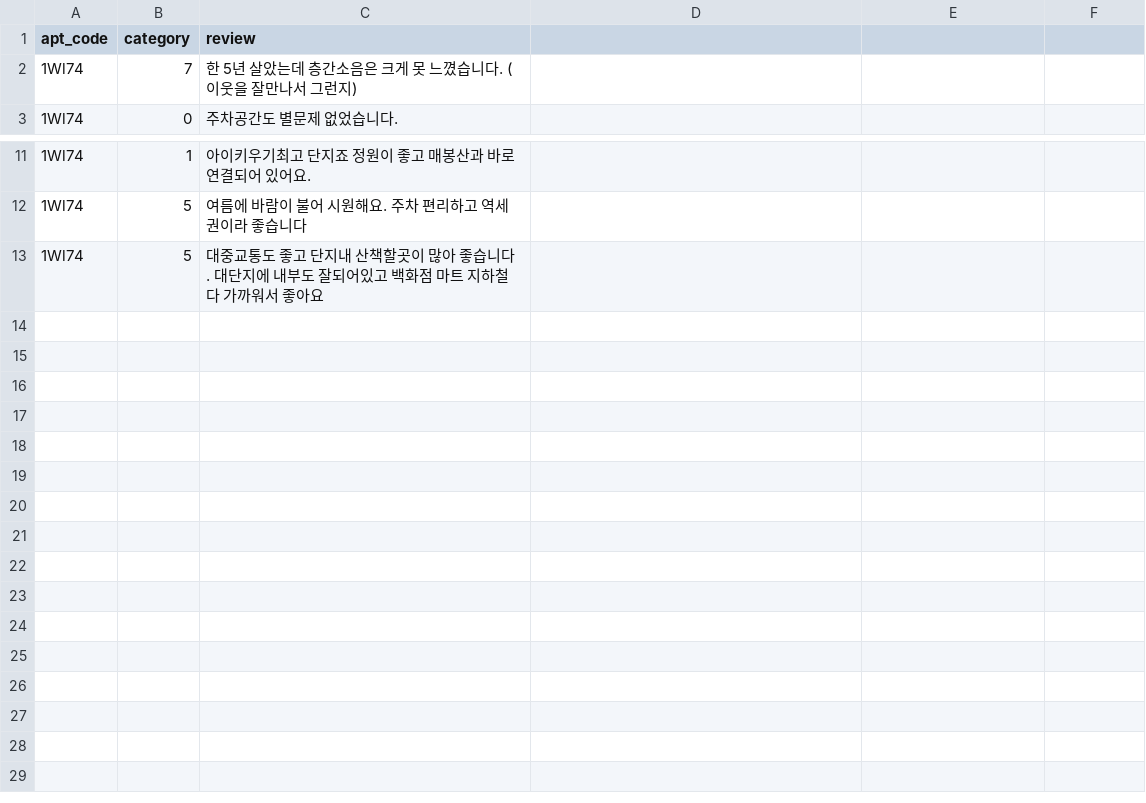
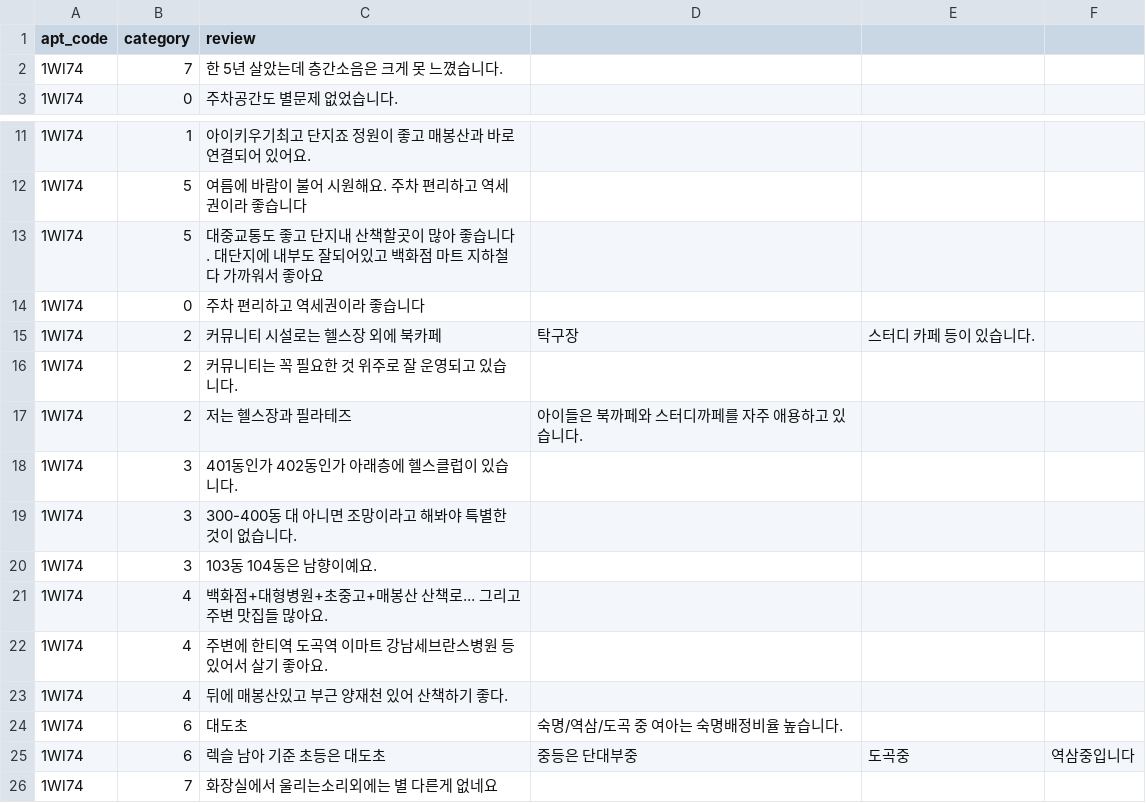
Before and after one commit to abcdefGPT-chambit/hogangnono-server, a CSV file: database/dataset/apt_review/5_Dogok_rexle_Label.csv, drawn as a sheet; only a part is shown, gaps mark what is left out.

Commit message:
docs(apt_review/1,2,3,4,5,10)

```diff
--- a/database/dataset/apt_review/5_Dogok_rexle_Label.csv
+++ b/database/dataset/apt_review/5_Dogok_rexle_Label.csv
@@ -1,3 +1,3 @@
 apt_code,category,review
-1Wl74,7,한 5년 살았는데 층간소음은 크게 못 느꼈습니다. (이웃을 잘만나서 그런지)
+1Wl74,7,한 5년 살았는데 층간소음은 크게 못 느꼈습니다.
 1Wl74,0,주차공간도 별문제 없었습니다.
@@ -13 +13,14 @@ apt_code,category,review
 1Wl74,5,대중교통도 좋고 단지내 산책할곳이 많아 좋습니다. 대단지에 내부도 잘되어있고 백화점 마트 지하철 다 가까워서 좋아요
+1Wl74,0,주차 편리하고 역세권이라 좋습니다
+1Wl74,2,커뮤니티 시설로는 헬스장 외에 북카페, 탁구장, 스터디 카페 등이 있습니다.
+1Wl74,2,커뮤니티는 꼭 필요한 것 위주로 잘 운영되고 있습니다.
+1Wl74,2,저는 헬스장과 필라테즈, 아이들은 북까페와 스터디까페를 자주 애용하고 있습니다.
+1Wl74,3,401동인가 402동인가 아래층에 헬스클럽이 있습니다.
+1Wl74,3,300-400동 대 아니면 조망이라고 해봐야 특별한 것이 없습니다.
+1Wl74,3,103동 104동은 남향이예요.
+1Wl74,4,백화점+대형병원+초중고+매봉산 산책로... 그리고 주변 맛집들 많아요.
+1Wl74,4,주변에 한티역 도곡역 이마트 강남세브란스병원 등 있어서 살기 좋아요.
+1Wl74,4,뒤에 매봉산있고 부근 양재천 있어 산책하기 좋다.
+1Wl74,6,대도초,숙명/역삼/도곡 중 여아는 숙명배정비율 높습니다.
+1Wl74,6,렉슬 남아 기준 초등은 대도초, 중등은 단대부중, 도곡중, 역삼중입니다
+1Wl74,7,화장실에서 울리는소리외에는 별 다른게 없네요
```
Also changed, not shown: database/dataset/apt_review/3_Mapo_raemian_pruzio_Label.csv.
